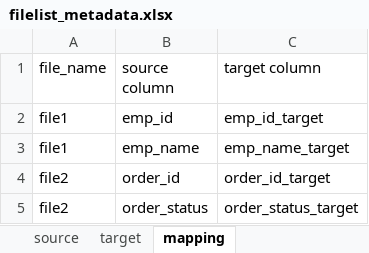
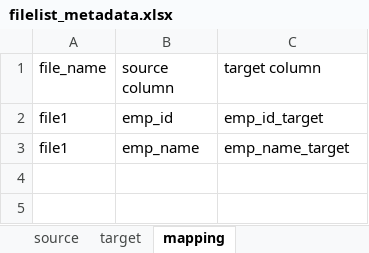
Before and after one commit to krishanu9/pentano_metadata_injection, an Excel workbook: excel_files/filelist_metadata.xlsx, sheet mapping, drawn as a sheet; values as stored, in another font and other column widths than the file's, no borders; the diff names each change by its address in the sheet, - before the commit and + after, or states it on an @@ line.

```diff
--- a/excel_files/filelist_metadata.xlsx (sheet mapping)
+++ b/excel_files/filelist_metadata.xlsx (sheet mapping)
-row 4: file2 | order_id | order_id_target
-row 5: file2 | order_status | order_status_target
```
Also changed, not shown: sheet source, sheet target, excel_files/file_list.xlsx, 3 other files.
